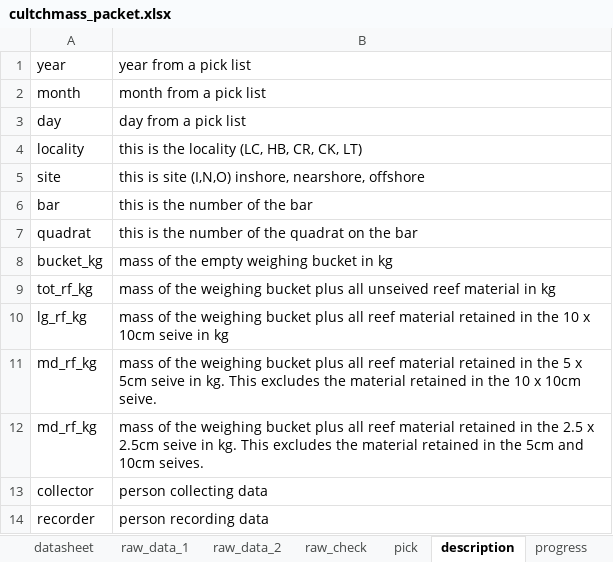
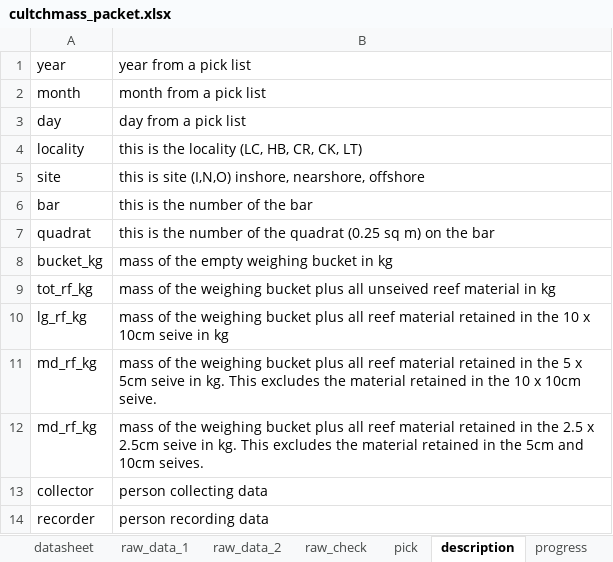
Before and after one commit to sbeck1/Beck_LC_R, an Excel workbook: Oyster/cultchmass/cultchmass_packet.xlsx, sheet description, drawn as a sheet; values as stored, in another font and other column widths than the file's, no borders; the diff names each change by its address in the sheet, - before the commit and + after, or states it on an @@ line.

```diff
--- a/Oyster/cultchmass/cultchmass_packet.xlsx (sheet description)
+++ b/Oyster/cultchmass/cultchmass_packet.xlsx (sheet description)
-B7: …the quadrat on the…
+B7: …the quadrat (0.25 sq m) on the…
```
Also changed, not shown: sheet progress, 6 other files.
